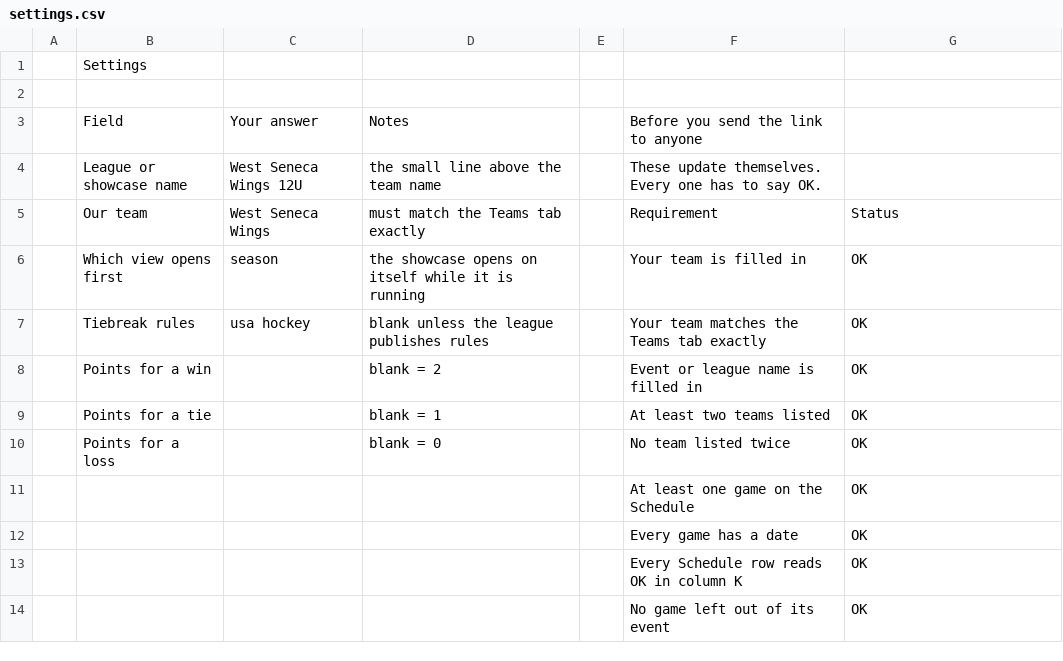
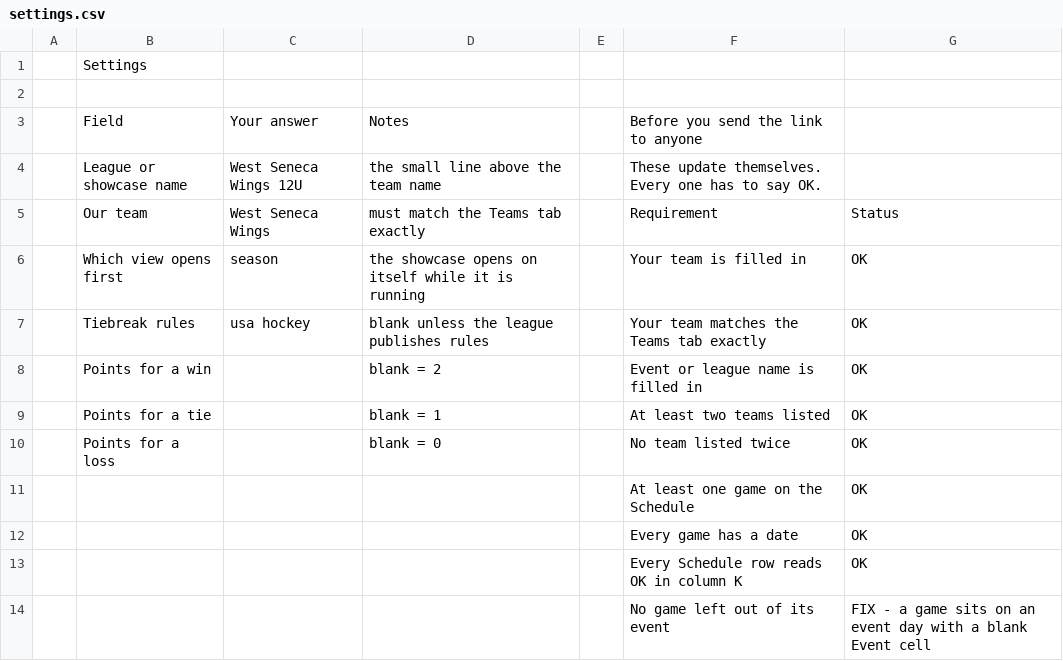
Before and after one commit to ewm/rink-report, a CSV file: docs/data/settings.csv, drawn as a sheet.

```diff
--- a/docs/data/settings.csv
+++ b/docs/data/settings.csv
@@ -13,2 +13,2 @@
 ,,,,,Every Schedule row reads OK in column K,OK
-,,,,,No game left out of its event,OK
+,,,,,No game left out of its event,FIX - a game sits on an event day with a blank Event cell
```
Also changed, not shown: docs/data/rinks.csv, 2 other files.
